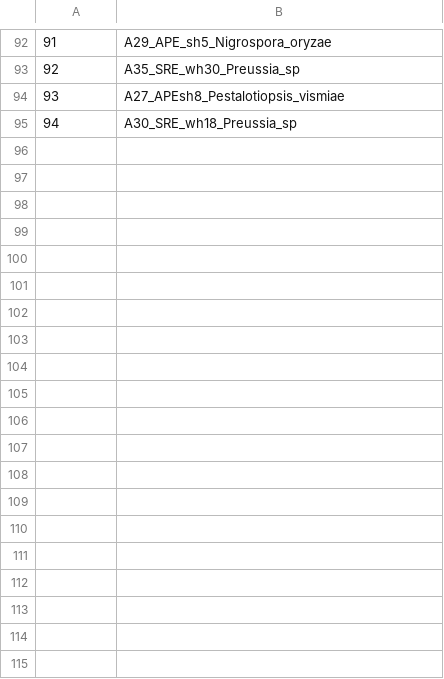
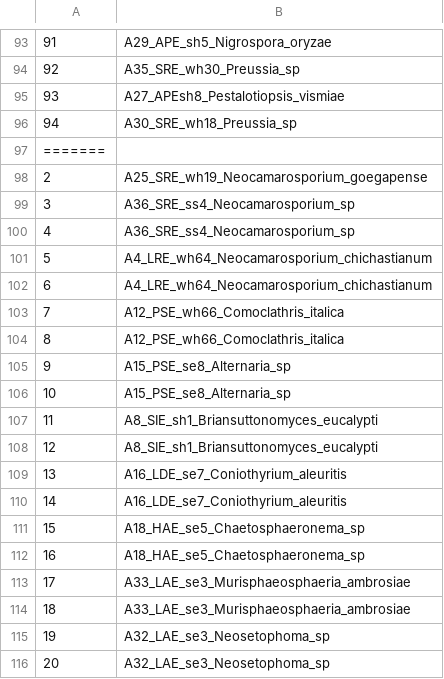
Before and after one commit to MahdiehSHM/MSHM, a CSV file: tiplab.csv, drawn as a sheet; only a part is shown, gaps mark what is left out; the diff covers the shown part only.

```diff
--- a/tiplab.csv
+++ b/tiplab.csv
@@ -95 +96,21 @@
 "94","A30_SRE_wh18_Preussia_sp"
+=======
+"2","A25_SRE_wh19_Neocamarosporium_goegapense"
+"3","A36_SRE_ss4_Neocamarosporium_sp"
+"4","A36_SRE_ss4_Neocamarosporium_sp"
+"5","A4_LRE_wh64_Neocamarosporium_chichastianum"
+"6","A4_LRE_wh64_Neocamarosporium_chichastianum"
+"7","A12_PSE_wh66_Comoclathris_italica"
+"8","A12_PSE_wh66_Comoclathris_italica"
+"9","A15_PSE_se8_Alternaria_sp"
+"10","A15_PSE_se8_Alternaria_sp"
+"11","A8_SIE_sh1_Briansuttonomyces_eucalypti"
+"12","A8_SIE_sh1_Briansuttonomyces_eucalypti"
+"13","A16_LDE_se7_Coniothyrium_aleuritis"
+"14","A16_LDE_se7_Coniothyrium_aleuritis"
+"15","A18_HAE_se5_Chaetosphaeronema_sp"
+"16","A18_HAE_se5_Chaetosphaeronema_sp"
+"17","A33_LAE_se3_Murisphaeosphaeria_ambrosiae"
+"18","A33_LAE_se3_Murisphaeosphaeria_ambrosiae"
+"19","A32_LAE_se3_Neosetophoma_sp"
+"20","A32_LAE_se3_Neosetophoma_sp"
```
Also changed, not shown: 76 added rows elsewhere in this file, tiplabtmu.csv, 11 other files.
